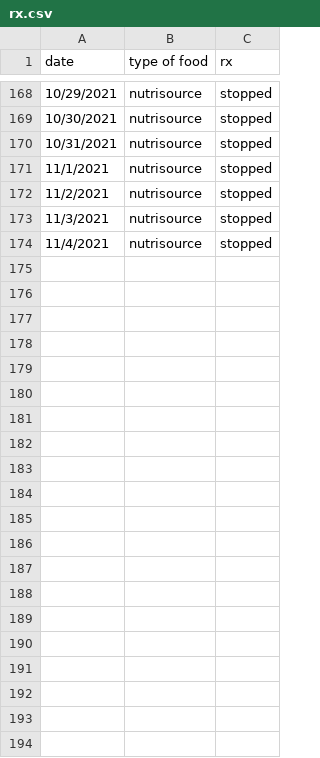
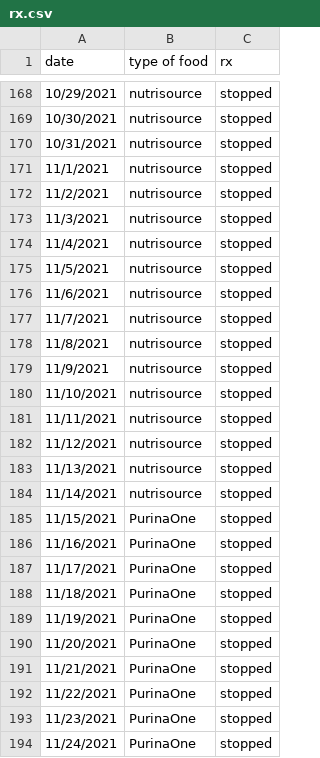
Before and after one commit to dnaneet/vet, a CSV file: rx.csv, drawn as a sheet; only a part is shown, gaps mark what is left out; the diff names each change by its address in the sheet, - before the commit and + after, or states it on an @@ line.

Commit message:
PurinaOne data included.

```diff
--- a/rx.csv
+++ b/rx.csv
+row 175: 11/5/2021 | nutrisource | stopped
+row 176: 11/6/2021 | nutrisource | stopped
+row 177: 11/7/2021 | nutrisource | stopped
+row 178: 11/8/2021 | nutrisource | stopped
+row 179: 11/9/2021 | nutrisource | stopped
+row 180: 11/10/2021 | nutrisource | stopped
+row 181: 11/11/2021 | nutrisource | stopped
+row 182: 11/12/2021 | nutrisource | stopped
+row 183: 11/13/2021 | nutrisource | stopped
+row 184: 11/14/2021 | nutrisource | stopped
+row 185: 11/15/2021 | PurinaOne | stopped
+row 186: 11/16/2021 | PurinaOne | stopped
+row 187: 11/17/2021 | PurinaOne | stopped
+row 188: 11/18/2021 | PurinaOne | stopped
+row 189: 11/19/2021 | PurinaOne | stopped
+row 190: 11/20/2021 | PurinaOne | stopped
+row 191: 11/21/2021 | PurinaOne | stopped
+row 192: 11/22/2021 | PurinaOne | stopped
+row 193: 11/23/2021 | PurinaOne | stopped
+row 194: 11/24/2021 | PurinaOne | stopped
```
Also changed, not shown: eating.csv, 2 other files.
